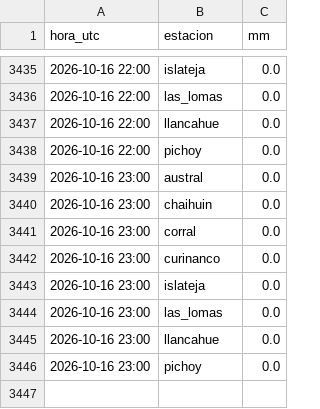
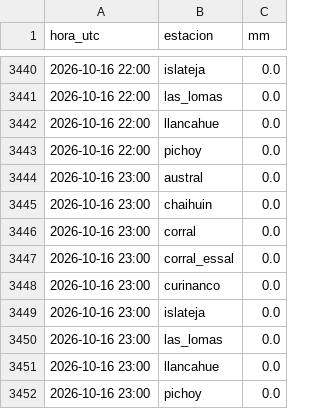
Before and after one commit to msuazo25/MonitorDeLluviaValdivia, a CSV file: observado/2026-10.csv, drawn as a sheet; only a part is shown, gaps mark what is left out; the diff covers the shown part only.

```diff
--- a/observado/2026-10.csv
+++ b/observado/2026-10.csv
@@ -3441,2 +3446,3 @@ hora_utc,estacion,mm
 2026-10-16 23:00,corral,0.0
+2026-10-16 23:00,corral_essal,0.0
 2026-10-16 23:00,curinanco,0.0
```
Also changed, not shown: 41 added rows elsewhere in this file, 3 other files.
